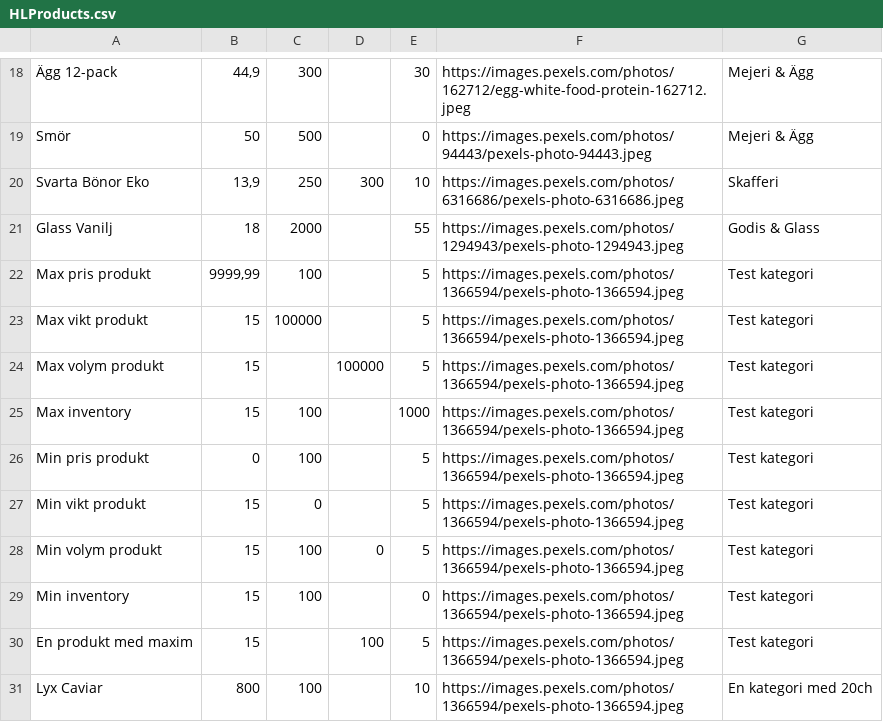
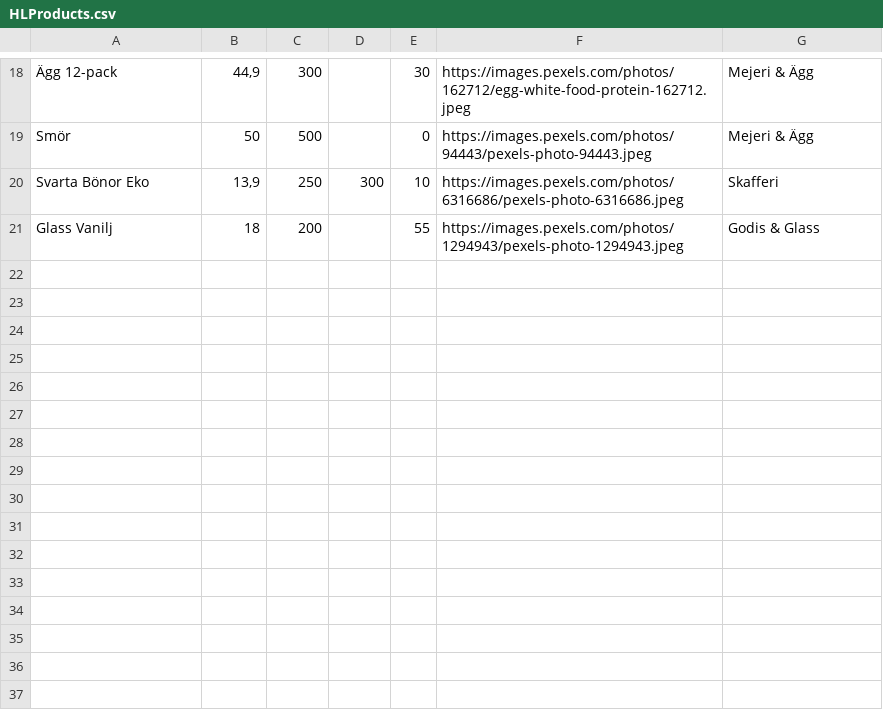
Before and after one commit to PUVSNV21-KVALIT21/Grupp8, a CSV file: HakimsLivs/Data/HLProducts.csv, drawn as a sheet; only a part is shown, gaps mark what is left out.

```diff
--- a/HakimsLivs/Data/HLProducts.csv
+++ b/HakimsLivs/Data/HLProducts.csv
@@ -20,12 +20,2 @@ Smör;50;500;;0;https://images.pexels.com/photos/94443/pexels-photo-94443.jpeg;M
 Svarta Bönor Eko;13,9;250;300;10;https://images.pexels.com/photos/6316686/pexels-photo-6316686.jpeg;Skafferi
-Glass Vanilj;18;2000;;55;https://images.pexels.com/photos/1294943/pexels-photo-1294943.jpeg;Godis & Glass
-Max pris produkt;9999,99;100;;5;https://images.pexels.com/photos/1366594/pexels-photo-1366594.jpeg;Test kategori
-Max vikt produkt;15;100000;;5;https://images.pexels.com/photos/1366594/pexels-photo-1366594.jpeg;Test kategori
-Max volym produkt;15;;100000;5;https://images.pexels.com/photos/1366594/pexels-photo-1366594.jpeg;Test kategori
-Max inventory ;15;100;;1000;https://images.pexels.com/photos/1366594/pexels-photo-1366594.jpeg;Test kategori
-Min pris produkt;0;100;;5;https://images.pexels.com/photos/1366594/pexels-photo-1366594.jpeg;Test kategori
-Min vikt produkt;15;0;;5;https://images.pexels.com/photos/1366594/pexels-photo-1366594.jpeg;Test kategori
-Min volym produkt;15;100;0;5;https://images.pexels.com/photos/1366594/pexels-photo-1366594.jpeg;Test kategori
-Min inventory;15;100;;0;https://images.pexels.com/photos/1366594/pexels-photo-1366594.jpeg;Test kategori
-En produkt med maxim;15;;100;5;https://images.pexels.com/photos/1366594/pexels-photo-1366594.jpeg;Test kategori
-Lyx Caviar;800;100;;10;https://images.pexels.com/photos/1366594/pexels-photo-1366594.jpeg;En kategori med 20ch
+Glass Vanilj;18;200;;55;https://images.pexels.com/photos/1294943/pexels-photo-1294943.jpeg;Godis & Glass
```
Also changed, not shown: 4 other files.
